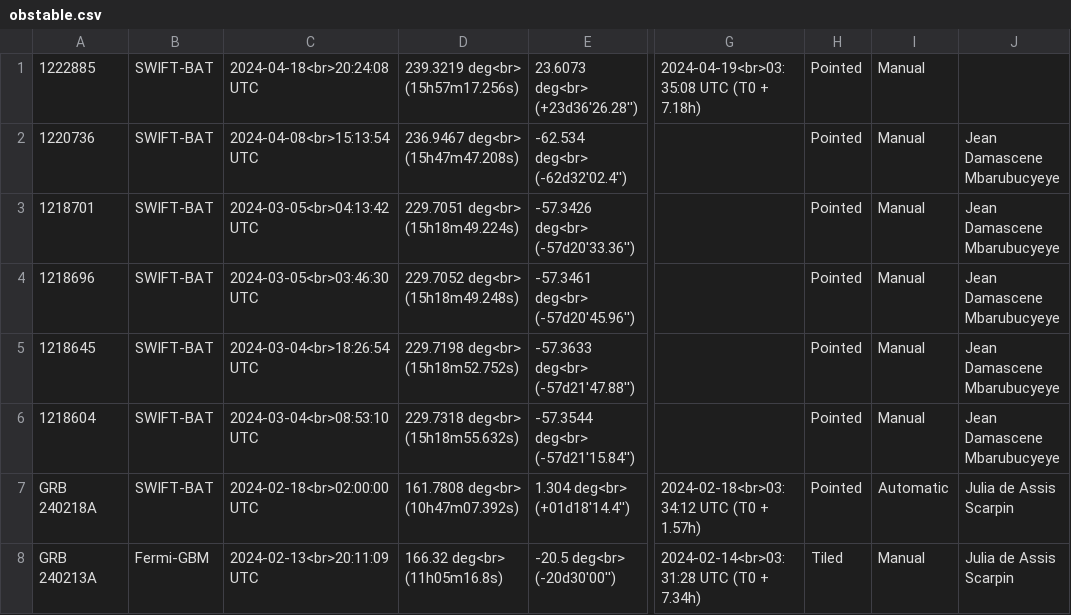
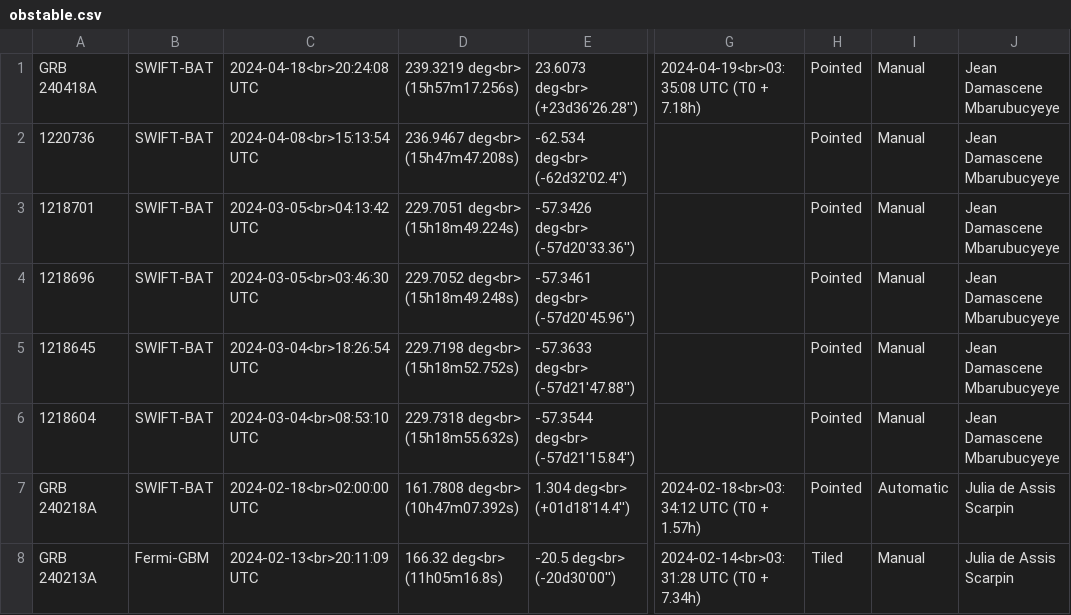
Before and after one commit to wxssym/grbhess.github.io, a CSV file: obstable.csv, drawn as a sheet; only a part is shown, gaps mark what is left out; the diff names each change by its address in the sheet, - before the commit and + after, or states it on an @@ line.

Commit message:
new GRB observed GRB_ToO240418A

```diff
--- a/obstable.csv
+++ b/obstable.csv
-A1: 1222885
+A1: GRB 240418A
-J1: (empty)
+J1: Jean Damascene Mbarubucyeye
```
